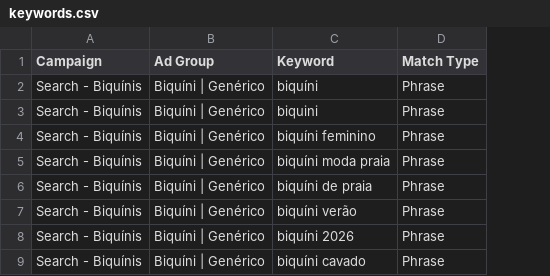
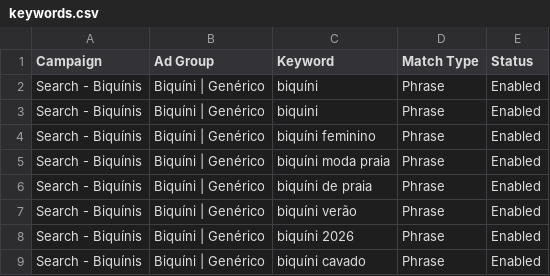
Before and after one commit to raphavianna/search-mkt, a CSV file: campanhas/biquinis/03-csv/keywords.csv, drawn as a sheet; only a part is shown; the diff names each change by its address in the sheet, - before the commit and + after, or states it on an @@ line.

```diff
--- a/campanhas/biquinis/03-csv/keywords.csv
+++ b/campanhas/biquinis/03-csv/keywords.csv
+column E (Status), rows 2-9: all Enabled
```
Also changed, not shown: campanhas/biquinis/03-csv/campanhas.csv, campanhas/biquinis/03-csv/grupos.csv, 2 other files.
